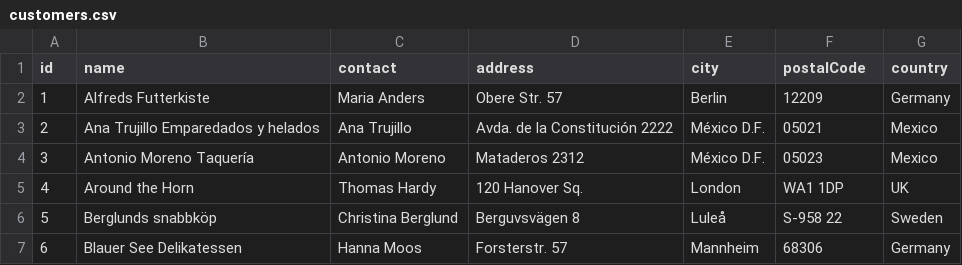
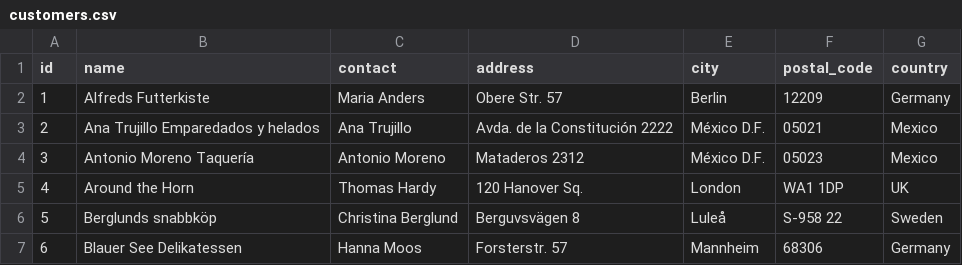
Before and after one commit to uwla/sample_mysql_database, a CSV file: csv/customers.csv, drawn as a sheet; only a part is shown.

Commit message:
update README, csv column names, query challenges
It's not ideal to commit everything at once, but here we go

```diff
--- a/csv/customers.csv
+++ b/csv/customers.csv
@@ -1,2 +1,2 @@
-"id","name","contact","address","city","postalCode","country"
+"id","name","contact","address","city","postal_code","country"
 "1","Alfreds Futterkiste","Maria Anders","Obere Str. 57","Berlin","12209","Germany"
```
Also changed, not shown: csv/employees.csv, 4 other files.
